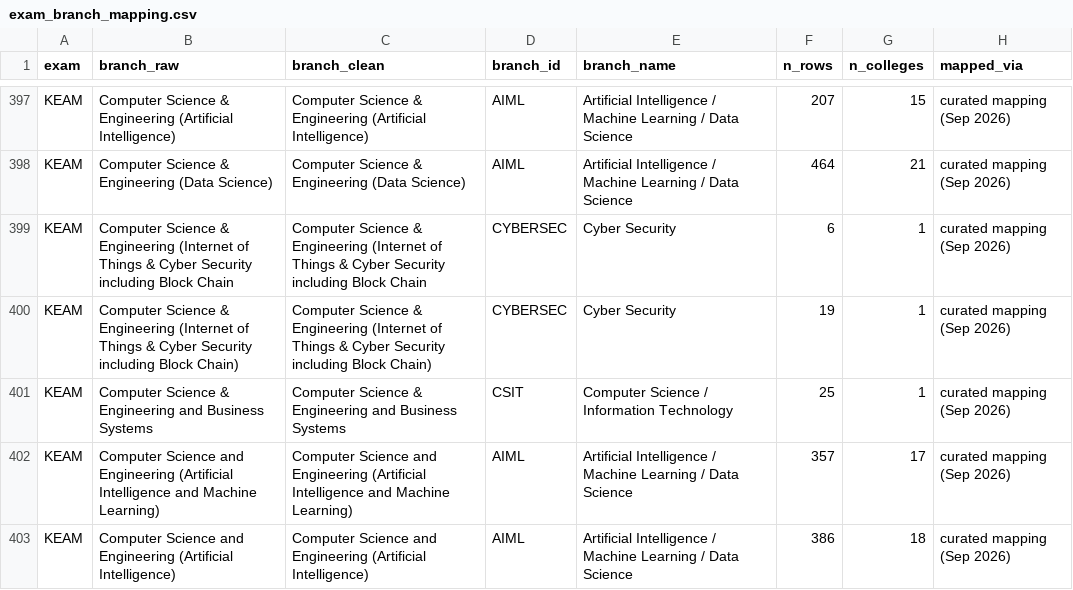
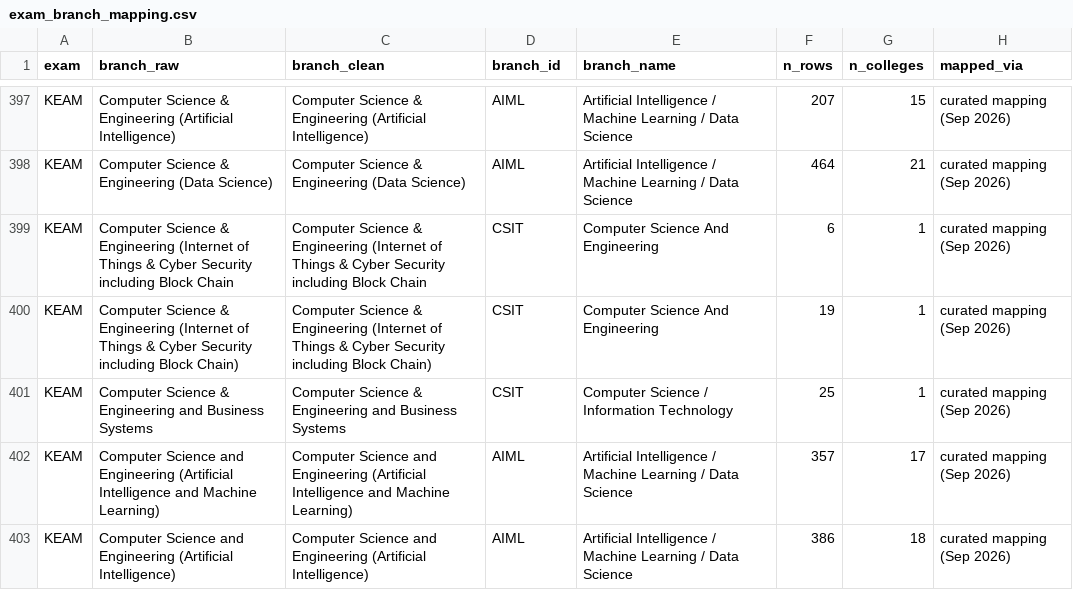
Before and after one commit to avantifellows/college-predictor, a CSV file: data-sources/exam_branch_mapping.csv, drawn as a sheet; only a part is shown, gaps mark what is left out; the diff covers the shown part only.

```diff
--- a/data-sources/exam_branch_mapping.csv
+++ b/data-sources/exam_branch_mapping.csv
@@ -398,4 +398,4 @@ KEAM,Computer Science & Engineering (Artificial Intelligence),Computer Science &
 KEAM,Computer Science & Engineering (Data Science),Computer Science & Engineering (Data Science),AIML,Artificial Intelligence / Machine Learning / Data Science,464,21,curated mapping (Sep 2026)
-KEAM,Computer Science & Engineering (Internet of Things & Cyber Security including Block Chain,Computer Science & Engineering (Internet of Things & Cyber Security including Block Chain,CYBERSEC,Cyber Security,6,1,curated mapping (Sep 2026)
-KEAM,Computer Science & Engineering (Internet of Things & Cyber Security including Block Chain),Computer Science & Engineering (Internet of Things & Cyber Security including Block Chain),CYBERSEC,Cyber Security,19,1,curated mapping (Sep 2026)
+KEAM,Computer Science & Engineering (Internet of Things & Cyber Security including Block Chain,Computer Science & Engineering (Internet of Things & Cyber Security including Block Chain,CSIT,Computer Science And Engineering,6,1,curated mapping (Sep 2026)
+KEAM,Computer Science & Engineering (Internet of Things & Cyber Security including Block Chain),Computer Science & Engineering (Internet of Things & Cyber Security including Block Chain),CSIT,Computer Science And Engineering,19,1,curated mapping (Sep 2026)
 KEAM,Computer Science & Engineering and Business Systems,Computer Science & Engineering and Business Systems,CSIT,Computer Science / Information Technology,25,1,curated mapping (Sep 2026)
```
Also changed, not shown: 134 edited cells elsewhere in this file, data-sources/branch_taxonomy.csv, 9 other files.
